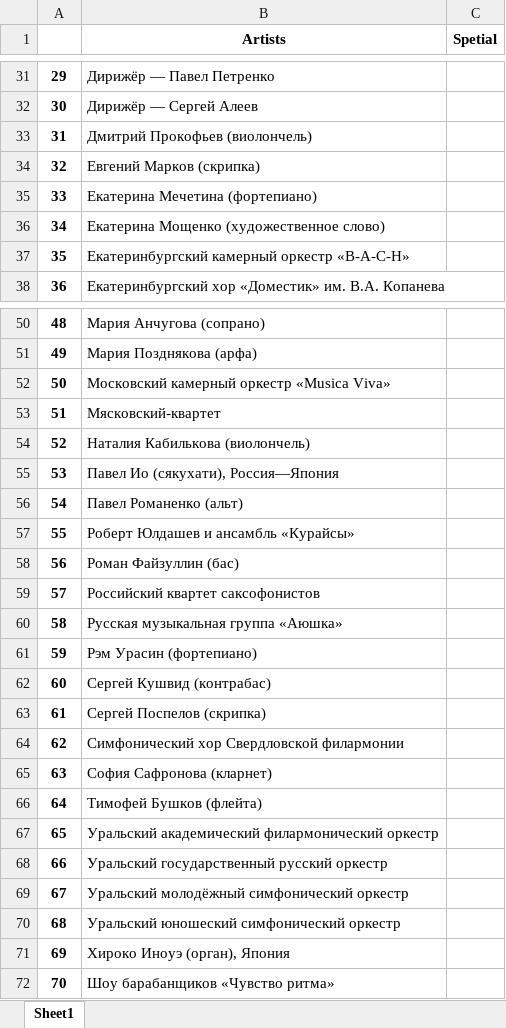
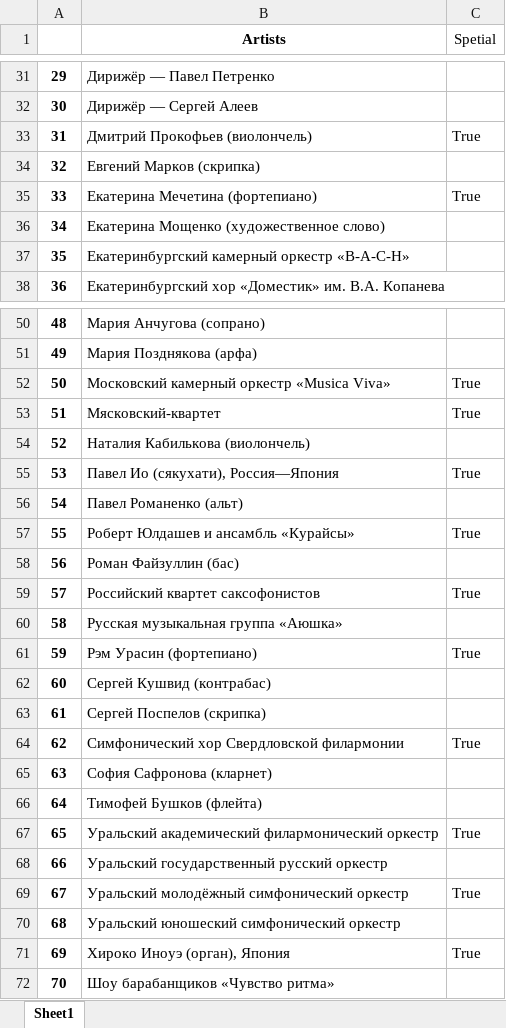
Before and after one commit to dmagog/Figaro, an Excel workbook: app/data/artist_list.xlsx, sheet Sheet1, drawn as a sheet; only a part is shown, gaps mark what is left out; values as stored, in another font and other column widths than the file's, no borders; the diff covers the shown part only; the diff names each change by its address in the sheet, - before the commit and + after, or states it on an @@ line.

Commit message:
fix spetial label for artists

```diff
--- a/app/data/artist_list.xlsx (sheet Sheet1)
+++ b/app/data/artist_list.xlsx (sheet Sheet1)
-C1 bold: on
+C1 bold: off
-C33 (Spetial): (empty)
+C33 (Spetial): True
-C35 (Spetial): (empty)
+C35 (Spetial): True
-C52:C53 (Spetial): (empty)
+C52:C53 (Spetial): True
-C55 (Spetial): (empty)
+C55 (Spetial): True
-C57 (Spetial): (empty)
+C57 (Spetial): True
-C59 (Spetial): (empty)
+C59 (Spetial): True
-C61 (Spetial): (empty)
+C61 (Spetial): True
-C64 (Spetial): (empty)
+C64 (Spetial): True
-C67 (Spetial): (empty)
+C67 (Spetial): True
-C69 (Spetial): (empty)
+C69 (Spetial): True
-C71 (Spetial): (empty)
+C71 (Spetial): True
```
Also changed, not shown: 11 edited cells elsewhere in this sheet, app/data/Offprogram-good.xlsx, app/data/artist_details.xlsx, 51 other files.
